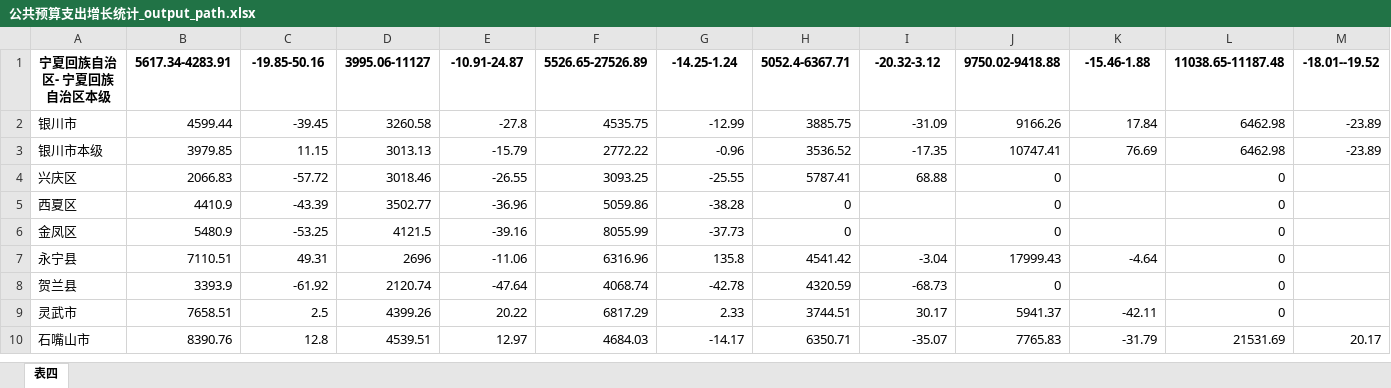
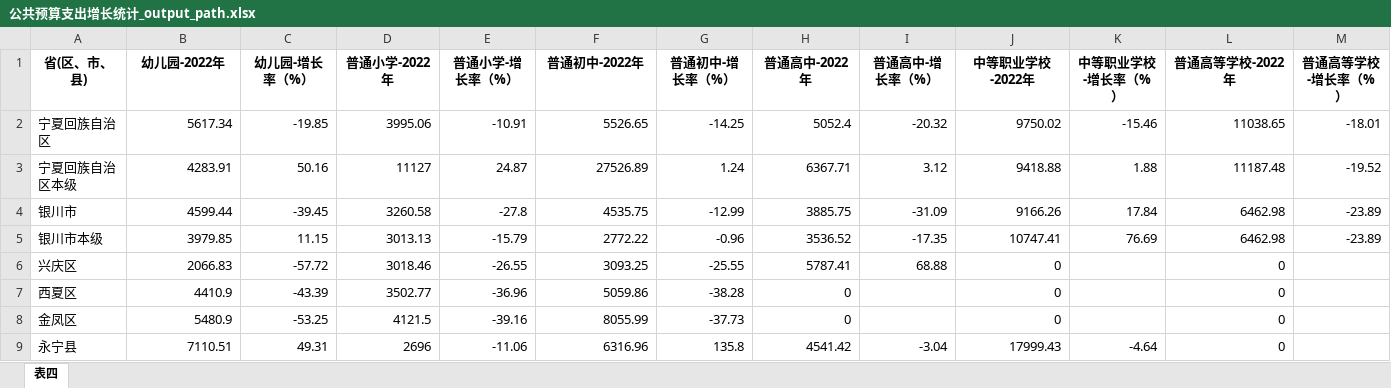
Before and after one commit to lfzhong/excel_agent, an Excel workbook: backend/files/processed/公共预算支出增长统计_output_path.xlsx, sheet 表四, drawn as a sheet; only a part is shown; the shorter side is filled out with more unchanged rows; values as stored, in another font and other column widths than the file's, no borders; removed rows and columns are numbered as before the commit, all else as after; the diff names each change by its address in the sheet, - before the commit and + after, or states it on an @@ line.

```diff
--- a/backend/files/processed/公共预算支出增长统计_output_path.xlsx (sheet 表四)
+++ b/backend/files/processed/公共预算支出增长统计_output_path.xlsx (sheet 表四)
-row 1: 宁夏回族自治区- 宁夏回族自治区本级 | 5617.34-4283.91 | -19.85-50.16 | 3995.06-11127 | -10.91-24.87 | 5526.65-27526.89 | -14.25-1.24 | 5052.4-6367.71 | -20.32-3.12 | 9750.02-9418.88 | -15.46-1.88 | 11038.65-11187.48 | -18.01--19.52
+row 1: 省(区、市、县) | 幼儿园-2022年 | 幼儿园-增长率（%） | 普通小学-2022年 | 普通小学-增长率（%） | 普通初中-2022年 | 普通初中-增长率（%） | 普通高中-2022年 | 普通高中-增长率（%） | 中等职业学校-2022年 | 中等职业学校-增长率（%） | 普通高等学校-2022年 | 普通高等学校-增长率（%）
+row 2: 宁夏回族自治区 | 5617.34 | -19.85 | 3995.06 | -10.91 | 5526.65 | -14.25 | 5052.4 | -20.32 | 9750.02 | -15.46 | 11038.65 | -18.01
+row 3: 宁夏回族自治区本级 | 4283.91 | 50.16 | 11127 | 24.87 | 27526.89 | 1.24 | 6367.71 | 3.12 | 9418.88 | 1.88 | 11187.48 | -19.52
```
Also changed, not shown: backend/files/processed/cola_output_path.xlsx, backend/files/processed/发电日志_output_path.xlsx, 9 other files.
